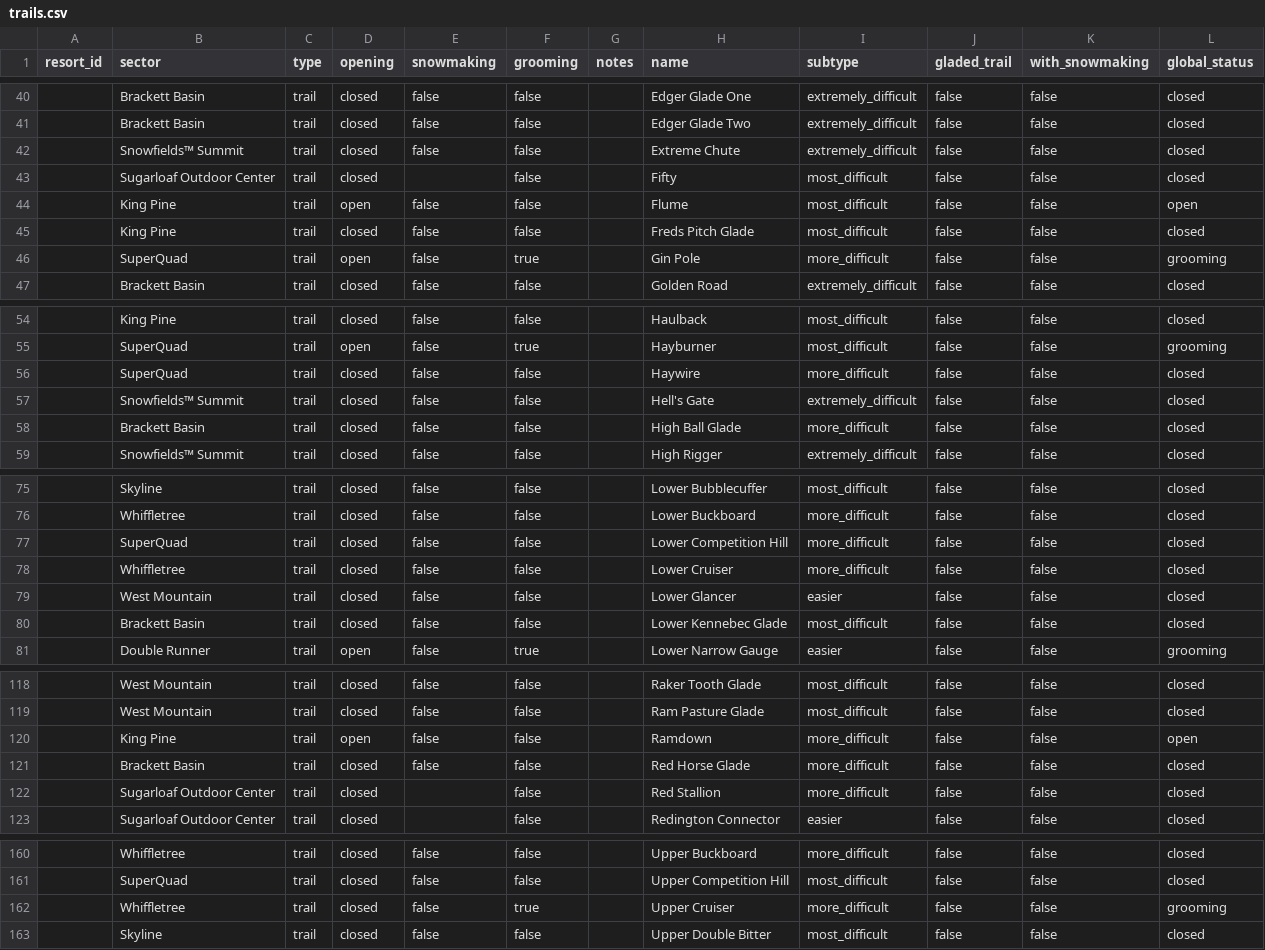
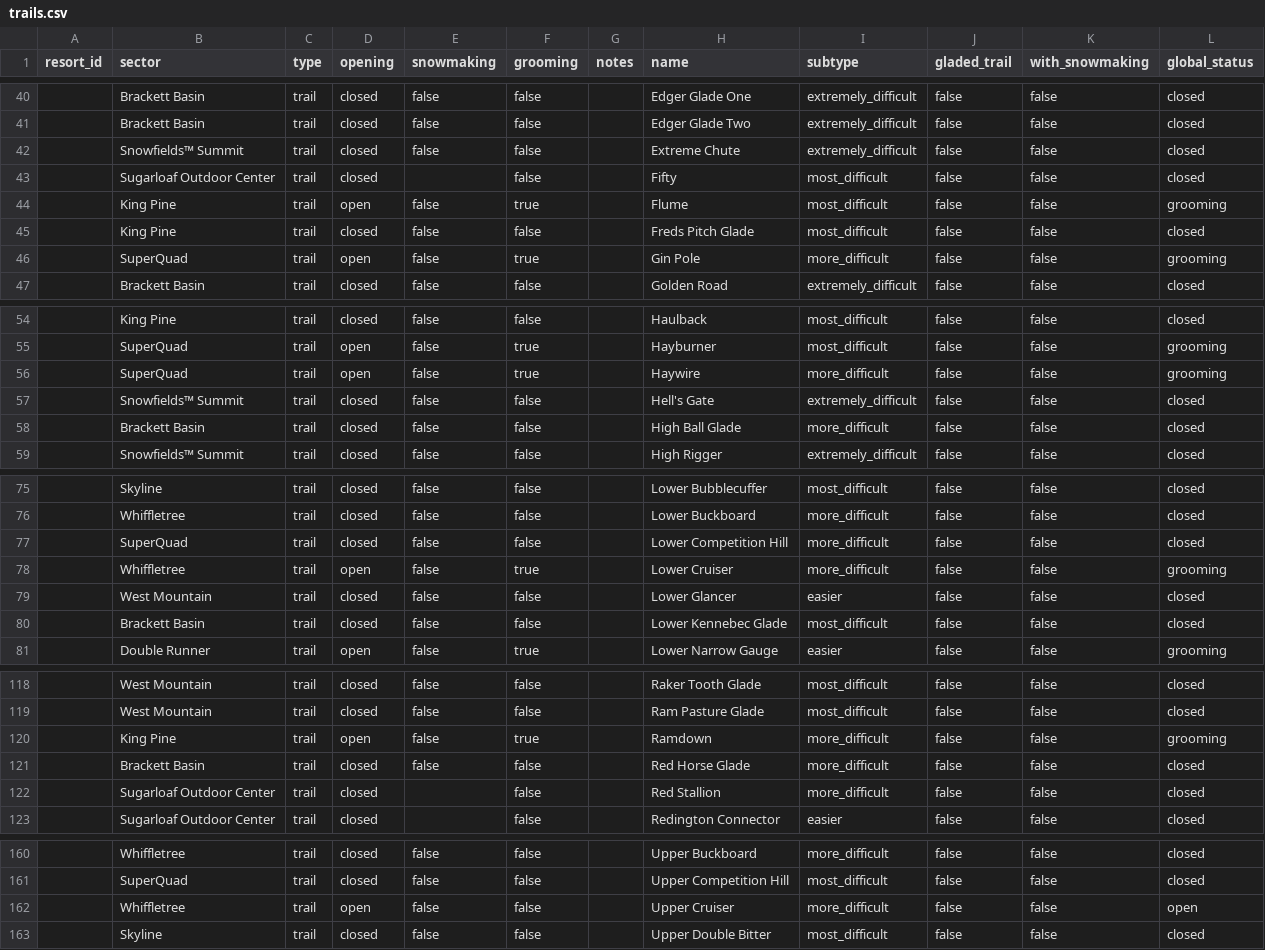
Before and after one commit to abkfenris/sugarloaf, a CSV file: trails.csv, drawn as a sheet; only a part is shown, gaps mark what is left out; the diff covers the shown part only.

```diff
--- a/trails.csv
+++ b/trails.csv
@@ -43,3 +43,3 @@ resort_id,sector,type,opening,snowmaking,grooming,notes,name,subtype,gladed_trai
 ,Sugarloaf Outdoor Center,trail,closed,,false,,Fifty,most_difficult,false,false,closed
-,King Pine,trail,open,false,false,,Flume,most_difficult,false,false,open
+,King Pine,trail,open,false,true,,Flume,most_difficult,false,false,grooming
 ,King Pine,trail,closed,false,false,,Freds Pitch Glade,most_difficult,false,false,closed
@@ -55,3 +55,3 @@ resort_id,sector,type,opening,snowmaking,grooming,notes,name,subtype,gladed_trai
 ,SuperQuad,trail,open,false,true,,Hayburner,most_difficult,false,false,grooming
-,SuperQuad,trail,closed,false,false,,Haywire,more_difficult,false,false,closed
+,SuperQuad,trail,open,false,true,,Haywire,more_difficult,false,false,grooming
 ,Snowfields™ Summit,trail,closed,false,false,,Hell's Gate,extremely_difficult,false,false,closed
@@ -77,3 +77,3 @@ resort_id,sector,type,opening,snowmaking,grooming,notes,name,subtype,gladed_trai
 ,SuperQuad,trail,closed,false,false,,Lower Competition Hill,more_difficult,false,false,closed
-,Whiffletree,trail,closed,false,false,,Lower Cruiser,more_difficult,false,false,closed
+,Whiffletree,trail,open,false,true,,Lower Cruiser,more_difficult,false,false,grooming
 ,West Mountain,trail,closed,false,false,,Lower Glancer,easier,false,false,closed
@@ -119,3 +119,3 @@ resort_id,sector,type,opening,snowmaking,grooming,notes,name,subtype,gladed_trai
 ,West Mountain,trail,closed,false,false,,Ram Pasture Glade,most_difficult,false,false,closed
-,King Pine,trail,open,false,false,,Ramdown,more_difficult,false,false,open
+,King Pine,trail,open,false,true,,Ramdown,more_difficult,false,false,grooming
 ,Brackett Basin,trail,closed,false,false,,Red Horse Glade,more_difficult,false,false,closed
@@ -161,3 +161,3 @@ resort_id,sector,type,opening,snowmaking,grooming,notes,name,subtype,gladed_trai
 ,SuperQuad,trail,closed,false,false,,Upper Competition Hill,most_difficult,false,false,closed
-,Whiffletree,trail,closed,false,true,,Upper Cruiser,more_difficult,false,false,grooming
+,Whiffletree,trail,open,false,false,,Upper Cruiser,more_difficult,false,false,open
 ,Skyline,trail,closed,false,false,,Upper Double Bitter,most_difficult,false,false,closed
```
Also changed, not shown: 2 edited cells elsewhere in this file, lifts.csv, 1 other file.
